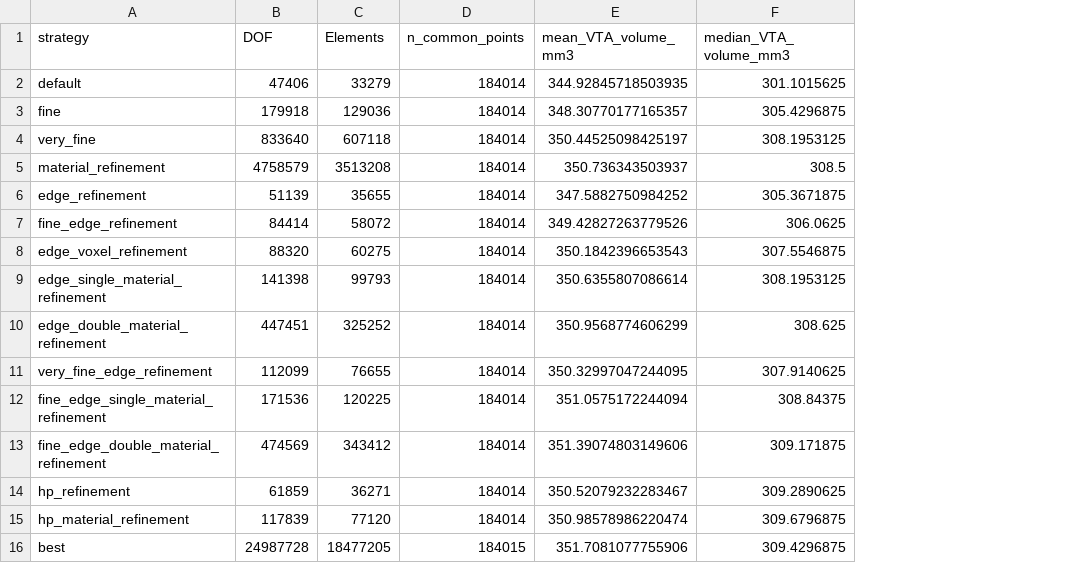
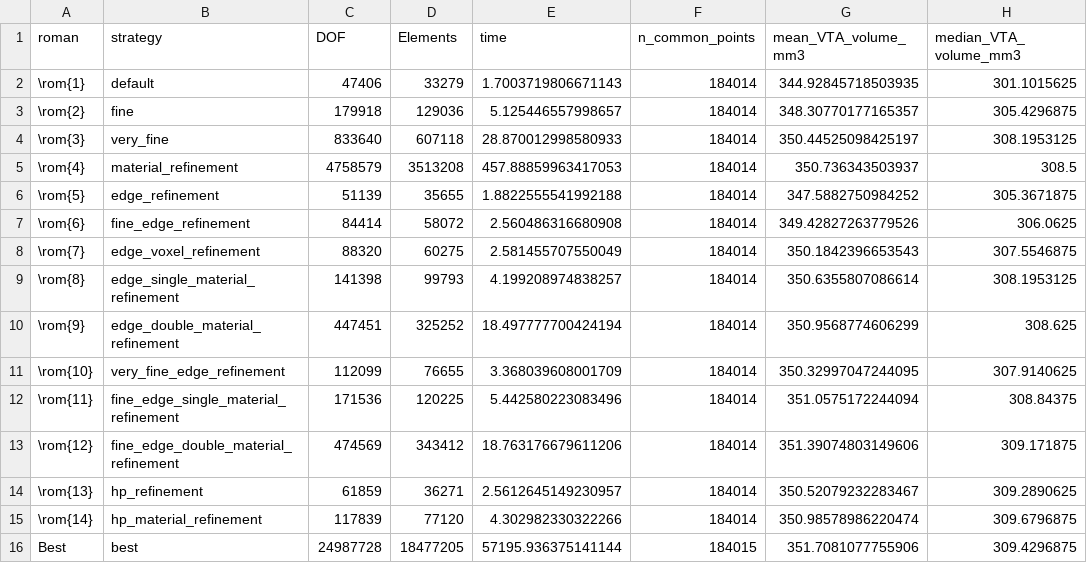
Before and after one commit to SFB-ELAINE/OSS-DBSv2, a CSV file: examples/ConvergenceStudy/StimSets/vta_results_summary.csv, drawn as a sheet; only a part is shown; the diff names each change by its address in the sheet, - before the commit and + after, or states it on an @@ line.

Commit message:
Add StimSets VTA convergence plot in the fix-plots format
- Plot-grid.py: PairGrid overview (time, DOFs, mean VTA volume, rel. VTA
  volume error, mean/min Dice vs. best) in the same style as the VTA
  Plot-grid scripts on fix-plots (LaTeX roman labels, orange dots for
  converged strategies). No impedance panel since StimSets unit solves
  don't compute one; convergence uses rel. volume error + Dice.
- evaluate_convergence_vta.py: also emit `roman` (reference row "Best")
  and `time` (ComputeSolution summed over the 8 contact solves), so the
  summary CSV carries the cost axis and strategy labels the plot needs,
  mirroring overview_refinement.py.

```diff
--- a/examples/ConvergenceStudy/StimSets/vta_results_summary.csv
+++ b/examples/ConvergenceStudy/StimSets/vta_results_summary.csv
+column A (roman), rows 2-16: \rom{1} | \rom{2} | \rom{3} | \rom{4} | \rom{5} | \rom{6} | \rom{7} | \rom{8} | \rom{9} | \rom{10} | \rom{11} | \rom{12} | \rom{13} | \rom{14} | Best
+column E (time), rows 2-16: 1.7003719806671143 | 5.125446557998657 | 28.870012998580933 | 457.88859963417053 | 1.8822555541992188 | 2.560486316680908 | 2.581455707550049 | 4.199208974838257 | 18.497777700424194 | 3.368039608001709 | 5.442580223083496 | 18.763176679611206 | 2.5612645149230957 | 4.302982330322266 | 57195.936375141144
```
Also changed, not shown: 2 other files.
